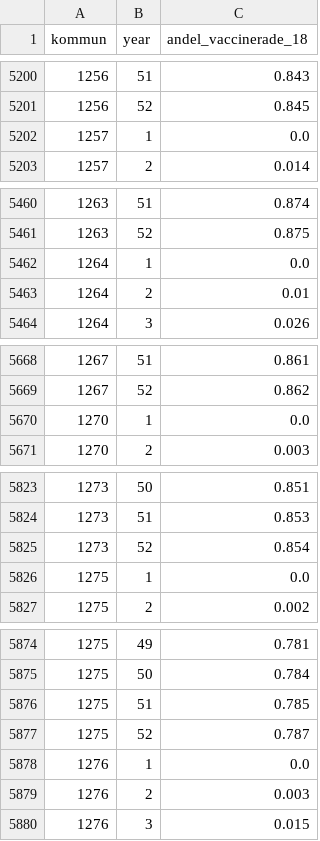
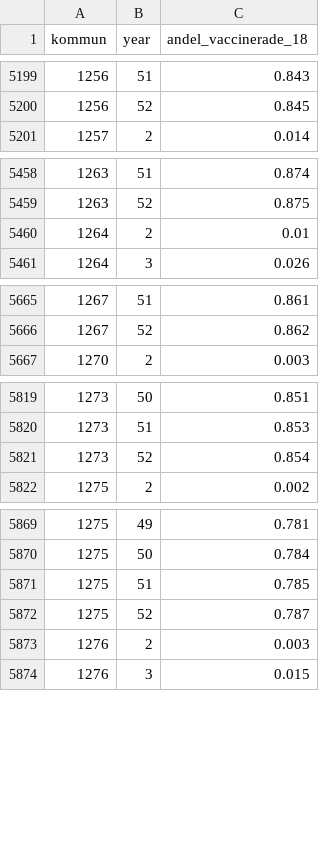
Before and after one commit to open-numbers/ddf--ibfuu--healthatlas, a CSV file: ddf--datapoints--andel_vaccinerade_18--by--kommun--year.csv, drawn as a sheet; only a part is shown, gaps mark what is left out; the diff covers the shown part only.

```diff
--- a/ddf--datapoints--andel_vaccinerade_18--by--kommun--year.csv
+++ b/ddf--datapoints--andel_vaccinerade_18--by--kommun--year.csv
@@ -5201,3 +5200,2 @@ kommun,year,andel_vaccinerade_18
 1256,52,0.845
-1257,1,0.0
 1257,2,0.014
@@ -5461,3 +5459,2 @@ kommun,year,andel_vaccinerade_18
 1263,52,0.875
-1264,1,0.0
 1264,2,0.01
@@ -5669,3 +5666,2 @@ kommun,year,andel_vaccinerade_18
 1267,52,0.862
-1270,1,0.0
 1270,2,0.003
@@ -5825,3 +5821,2 @@ kommun,year,andel_vaccinerade_18
 1273,52,0.854
-1275,1,0.0
 1275,2,0.002
@@ -5877,3 +5872,2 @@ kommun,year,andel_vaccinerade_18
 1275,52,0.787
-1276,1,0.0
 1276,2,0.003
```
Also changed, not shown: 57 removed rows elsewhere in this file, ddf--concepts.csv, ddf--datapoints--andel_adhd_8_64--by--kommun--year.csv, 40 other files.
